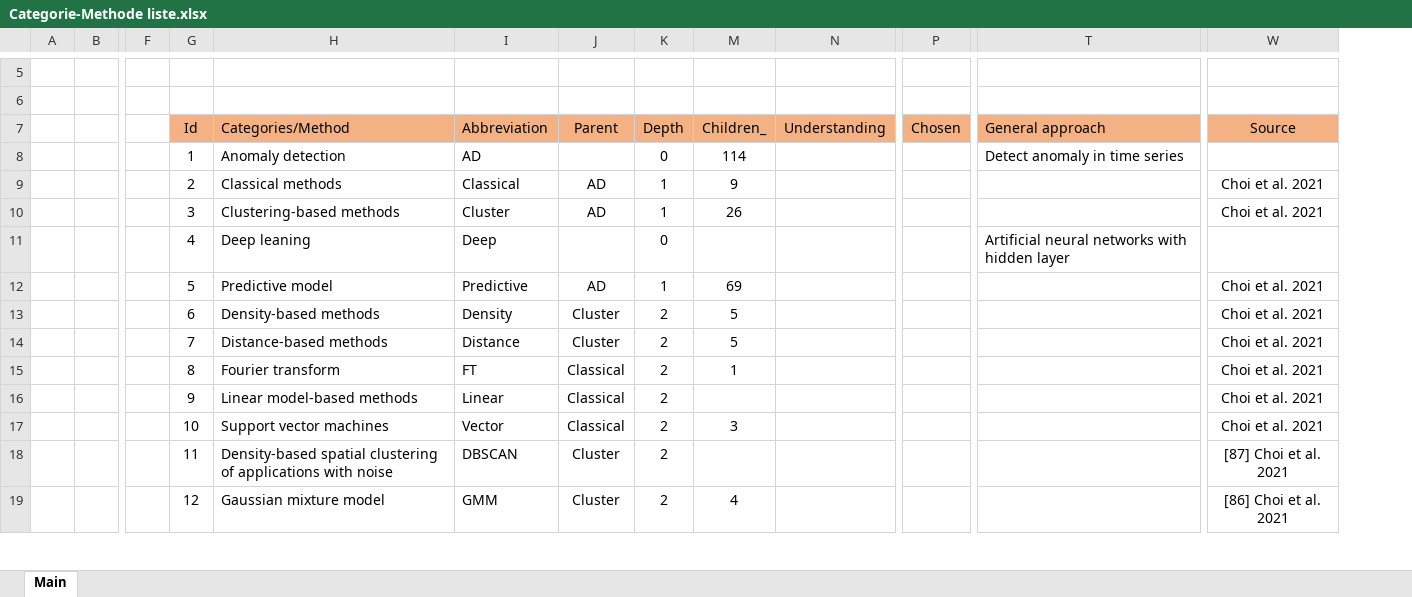
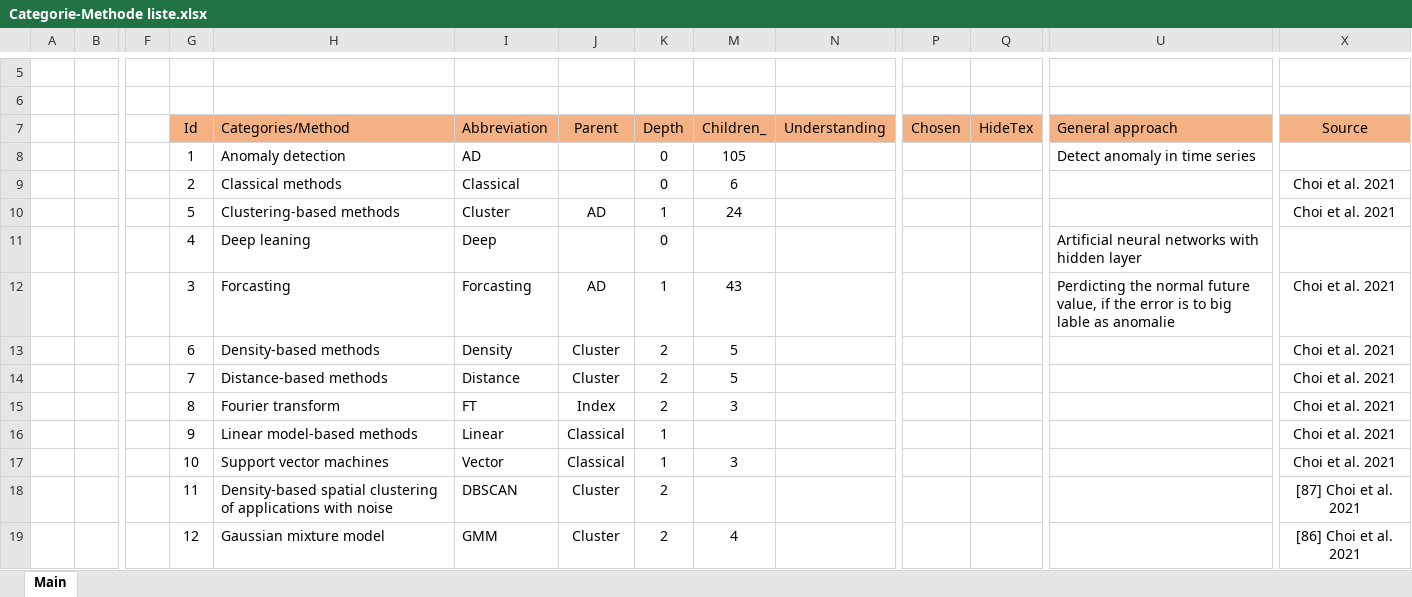
Before and after one commit to Mathieu-Giamberini/Anomalies_detection-literature_review, an Excel workbook: 3_Categorisation/Categorie-Methode liste.xlsx, sheet Main, drawn as a sheet; only a part is shown, gaps mark what is left out; values as stored, in another font and other column widths than the file's, no borders; table styles not drawn; removed rows and columns are numbered as before the commit, all else as after; rows hold the shown columns only; the diff covers the shown part only; the diff names each change by its address in the sheet, - before the commit and + after, or states it on an @@ line.

```diff
--- a/3_Categorisation/Categorie-Methode liste.xlsx (sheet Main)
+++ b/3_Categorisation/Categorie-Methode liste.xlsx (sheet Main)
+column Q (HideTex), empty
-M8 (Children_): 114
+M8 (Children_): 105
-J9 (Parent): AD
+J9 (Parent): (empty)
-K9 (Depth): 1
+K9 (Depth): 0
-M9 (Children_): 9
+M9 (Children_): 6
-G10 (Id): 3
+G10 (Id): 5
-M10 (Children_): 26
+M10 (Children_): 24
-row 12:  |  |  | 5 | Predictive model | Predictive | AD | 1 | 69 |  |  |  | Choi et al. 2021
+row 12:  |  |  | 3 | Forcasting | Forcasting | AD | 1 | 43 |  |  |  | Perdicting the normal future value, if the error is to big lable as anomalie | Choi et al. 2021
-J15 (Parent): Classical
+J15 (Parent): Index
-M15 (Children_): 1
+M15 (Children_): 3
-K16:K17 (Depth): 2
+K16:K17 (Depth): 1
```
Also changed, not shown: 2 added rows, 5 removed rows and 48 edited cells elsewhere in this sheet, formulas that keep their value, hidden cells, ReadState.xlsx, 7 other files.
